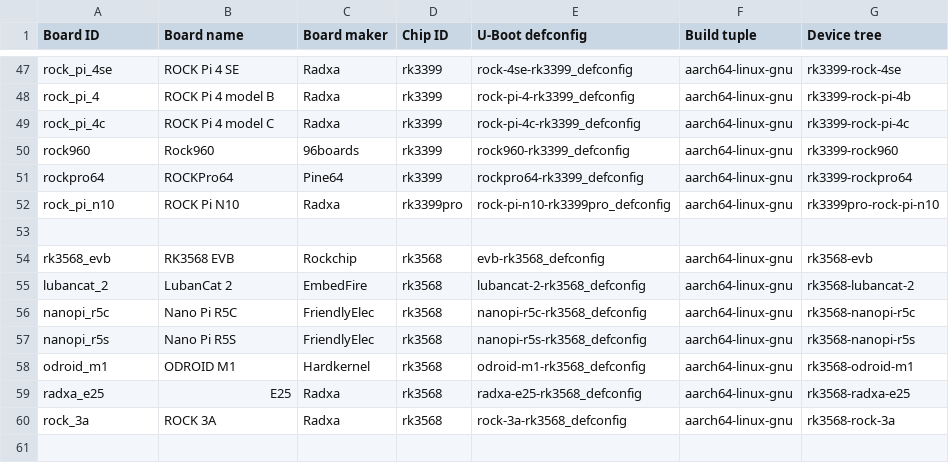
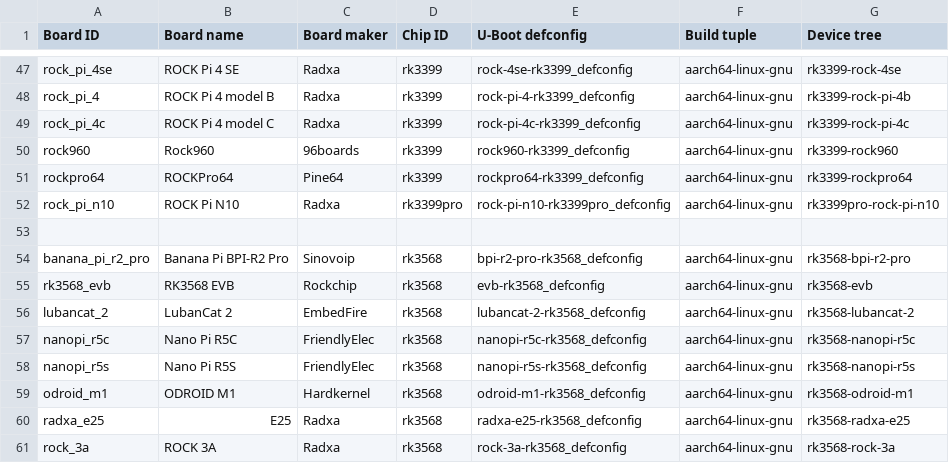
Before and after one commit to johang/sd-card-images, a CSV file: boards.csv, drawn as a sheet; only a part is shown, gaps mark what is left out; the shorter side is filled out with more unchanged rows; the diff names each change by its address in the sheet, - before the commit and + after, or states it on an @@ line.

Commit message:
Add Banana Pi BPI-R2 Pro

```diff
--- a/boards.csv
+++ b/boards.csv
+row 54: banana_pi_r2_pro | Banana Pi BPI-R2 Pro | Sinovoip | rk3568 | bpi-r2-pro-rk3568_defconfig | aarch64-linux-gnu | rk3568-bpi-r2-pro
```
